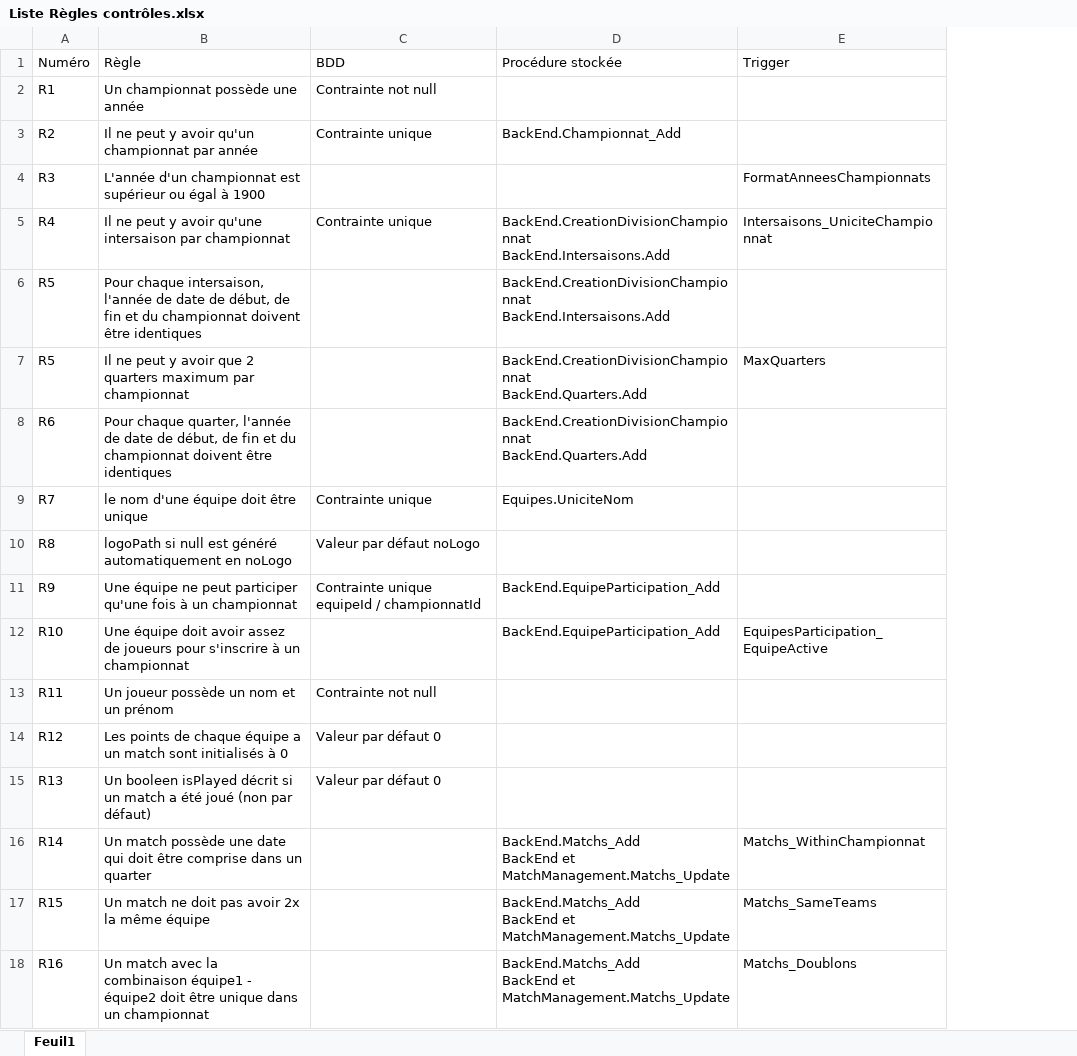
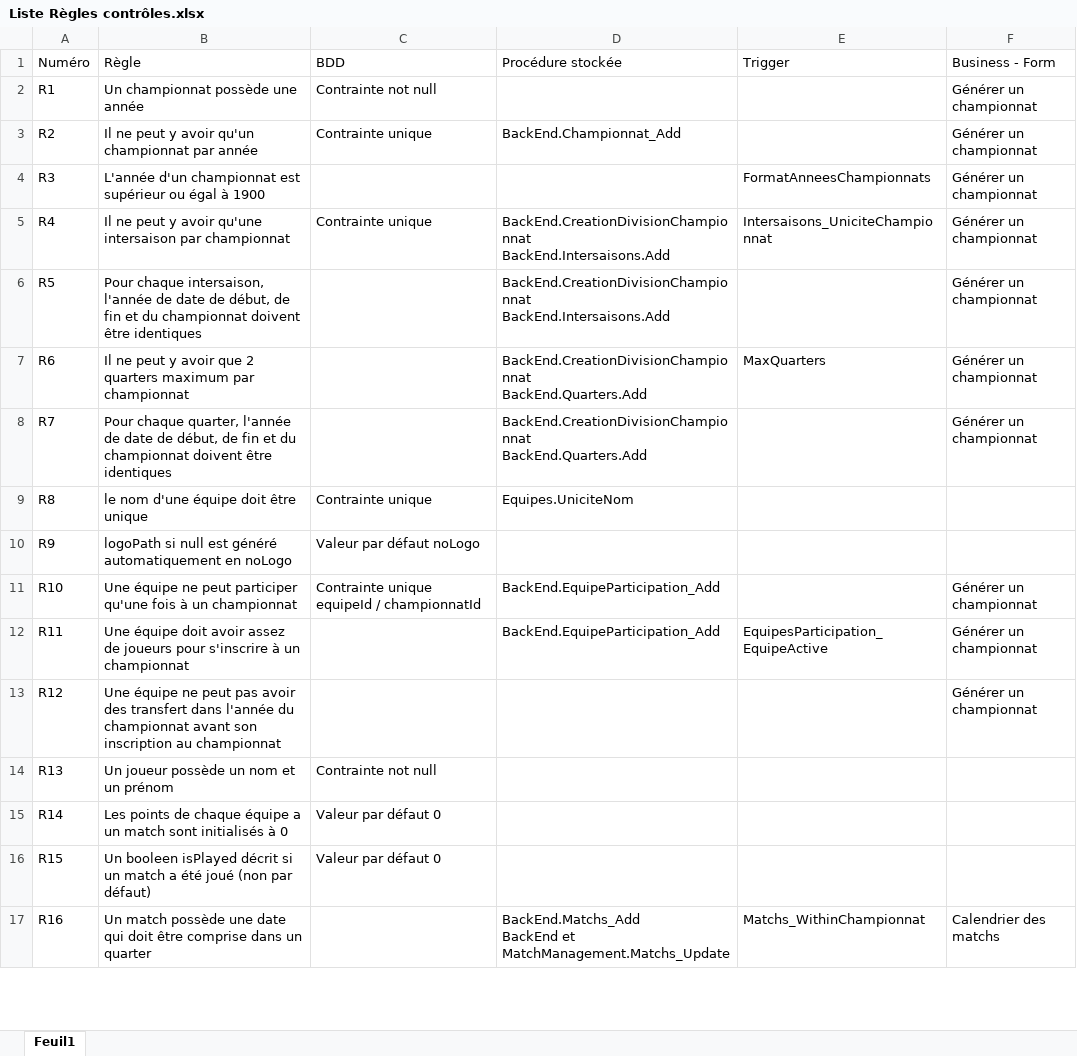
Before and after one commit to Ohensmans/FifaManagerEphec, an Excel workbook: Analyse/Liste Règles contrôles.xlsx, sheet Feuil1, drawn as a sheet; only a part is shown; values as stored, in another font and other column widths than the file's, no cell formats; table styles not drawn; removed rows and columns are numbered as before the commit, all else as after; ↵ is a line break in a cell; the diff covers the shown part only; the diff names each change by its address in the sheet, - before the commit and + after, or states it on an @@ line.

```diff
--- a/Analyse/Liste Règles contrôles.xlsx (sheet Feuil1)
+++ b/Analyse/Liste Règles contrôles.xlsx (sheet Feuil1)
+column F (Business - Form), rows 2-17: Générer un championnat | Générer un championnat | Générer un championnat | Générer un championnat | Générer un championnat | Générer un championnat | Générer un championnat |  |  | Générer un championnat | Générer un championnat | Générer un championnat |  |  |  | Calendrier des matchs
-row 7: R5 | Il ne peut y avoir que 2 quarters maximum par championnat |  | BackEnd.CreationDivisionChampionnat ↵ BackEnd.Quarters.Add | MaxQuarters
-B7 (Règle): Pour chaque quarter, l'année de date de début, de fin et du championnat doivent être identiques
+B7 (Règle): Il ne peut y avoir que 2 quarters maximum par championnat
-E7 (Trigger): (empty)
+E7 (Trigger): MaxQuarters
-B8 (Règle): le nom d'une équipe doit être unique
+B8 (Règle): Pour chaque quarter, l'année de date de début, de fin et du championnat doivent être identiques
-C8 (BDD): Contrainte unique
+C8 (BDD): (empty)
-D8 (Procédure stockée): Equipes.UniciteNom
+D8 (Procédure stockée): BackEnd.CreationDivisionChampionnat ↵ BackEnd.Quarters.Add
-B9 (Règle): logoPath si null est généré automatiquement en noLogo
+B9 (Règle): le nom d'une équipe doit être unique
-C9 (BDD): Valeur par défaut noLogo
+C9 (BDD): Contrainte unique
-D9 (Procédure stockée): (empty)
+D9 (Procédure stockée): Equipes.UniciteNom
-B10 (Règle): Une équipe ne peut participer qu'une fois à un championnat
+B10 (Règle): logoPath si null est généré automatiquement en noLogo
-C10 (BDD): Contrainte unique equipeId / championnatId
+C10 (BDD): Valeur par défaut noLogo
-D10 (Procédure stockée): BackEnd.EquipeParticipation_Add
+D10 (Procédure stockée): (empty)
-B11 (Règle): Une équipe doit avoir assez de joueurs pour s'inscrire à un…
+B11 (Règle): Une équipe ne peut participer qu'une fois à un…
-C11 (BDD): (empty)
+C11 (BDD): Contrainte unique equipeId / championnatId
-E11 (Trigger): EquipesParticipation_EquipeActive
+E11 (Trigger): (empty)
-B12 (Règle): Un joueur possède un nom et un prénom
+B12 (Règle): Une équipe doit avoir assez de joueurs pour s'inscrire à un championnat
-C12 (BDD): Contrainte not null
+C12 (BDD): (empty)
-D12 (Procédure stockée): (empty)
+D12 (Procédure stockée): BackEnd.EquipeParticipation_Add
-E12 (Trigger): (empty)
+E12 (Trigger): EquipesParticipation_EquipeActive
-B13 (Règle): Les points de chaque équipe a un match sont initialisés à 0
+B13 (Règle): Une équipe ne peut pas avoir des transfert dans l'année du championnat avant son inscription au championnat
-C13 (BDD): Valeur par défaut 0
+C13 (BDD): (empty)
-B14 (Règle): Un booleen isPlayed décrit si un match a été joué (non par défaut)
+B14 (Règle): Un joueur possède un nom et un prénom
-C14 (BDD): Valeur par défaut 0
+C14 (BDD): Contrainte not null
-B15 (Règle): Un match possède une date qui doit être comprise dans un quarter
+B15 (Règle): Les points de chaque équipe a un match sont initialisés à 0
-C15:C16 (BDD): (empty)
+C15:C16 (BDD): Valeur par défaut 0
-D15:D16 (Procédure stockée): BackEnd.Matchs_Add ↵ BackEnd et MatchManagement.Matchs_Update
+D15:D16 (Procédure stockée): (empty)
-E15 (Trigger): Matchs_WithinChampionnat
+E15 (Trigger): (empty)
-B16 (Règle): Un match ne doit pas avoir 2x la même équipe
+B16 (Règle): Un booleen isPlayed décrit si un match a été joué (non par défaut)
-E16 (Trigger): Matchs_SameTeams
+E16 (Trigger): (empty)
-B17 (Règle): Un match avec la combinaison équipe1 - équipe2 doit être unique dans un championnat
+B17 (Règle): Un match possède une date qui doit être comprise dans un quarter
-E17 (Trigger): Matchs_Doublons
+E17 (Trigger): Matchs_WithinChampionnat
```
Also changed, not shown: 34 added rows and 13 edited cells elsewhere in this sheet, cell formats, 1 other file.
